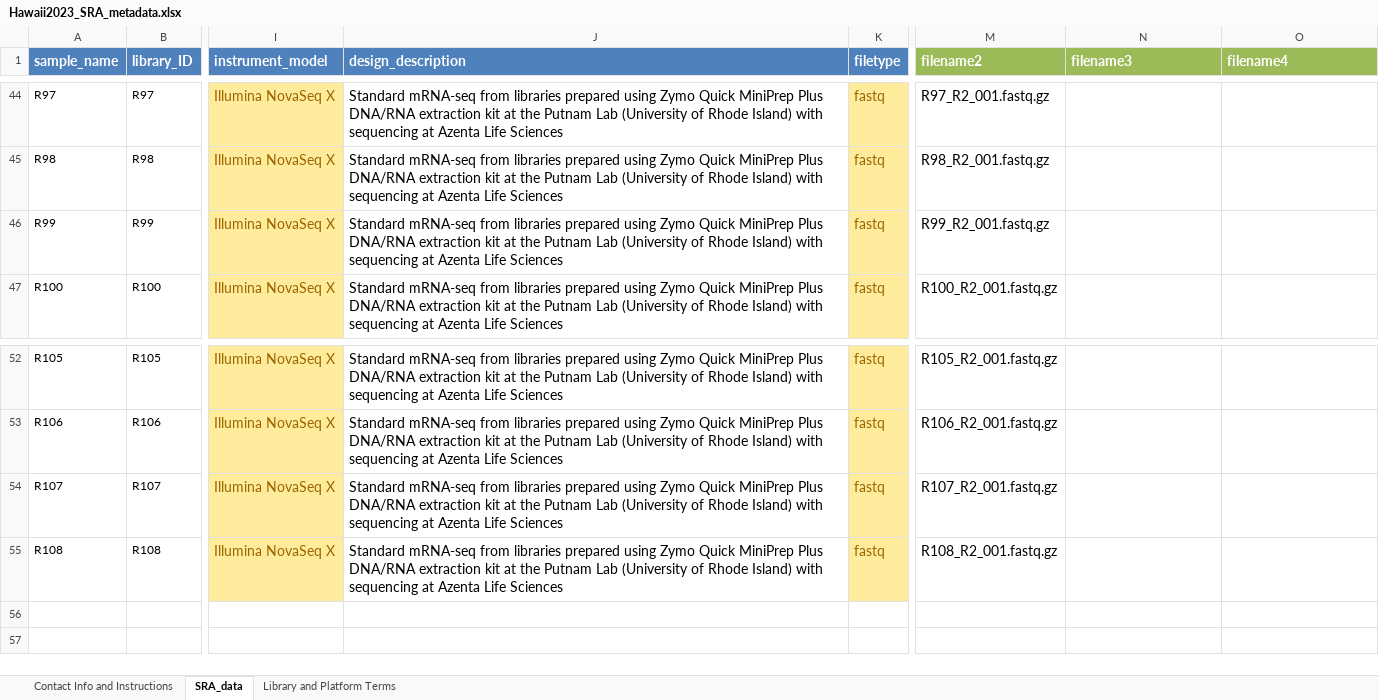
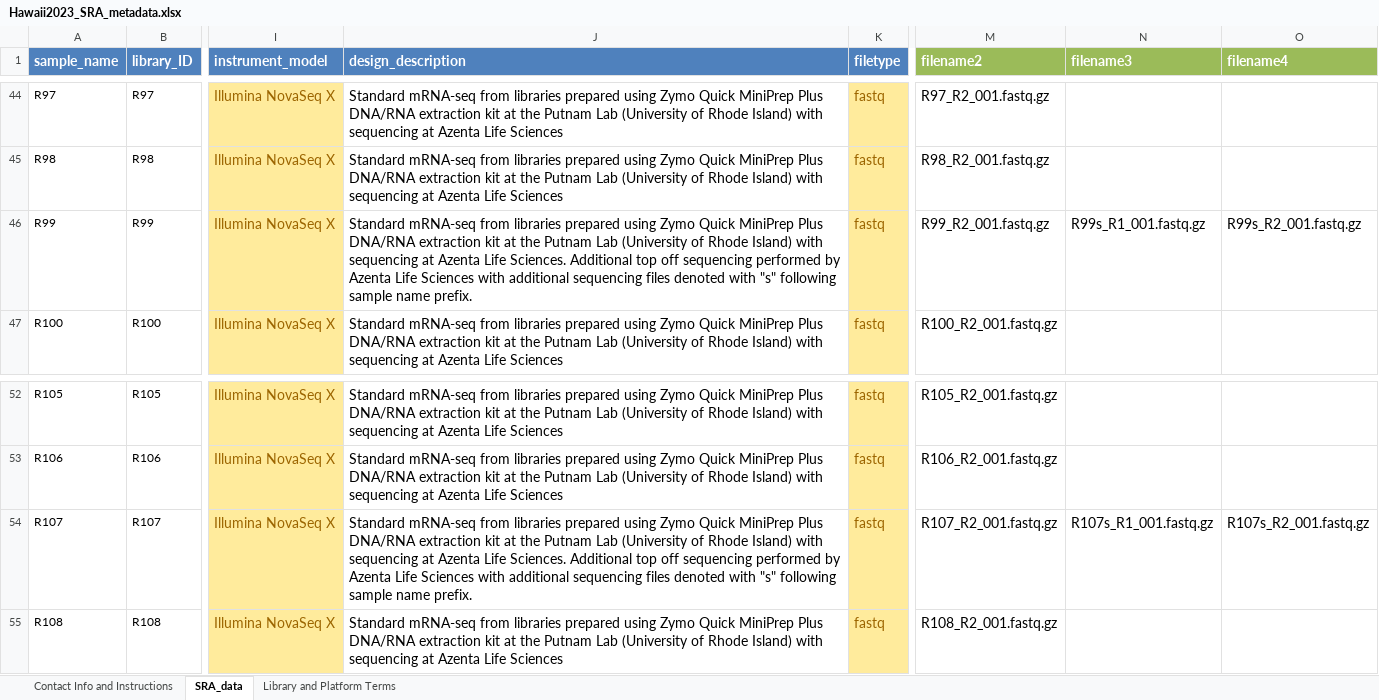
Before and after one commit to AHuffmyer/larval_symbiont_TPC, an Excel workbook: data/rna_seq/NCBI_upload/Hawaii2023_SRA_metadata.xlsx, sheet SRA_data, drawn as a sheet; only a part is shown, gaps mark what is left out; values as stored, in another font and other column widths than the file's, no borders; the diff covers the shown part only; the diff names each change by its address in the sheet, - before the commit and + after, or states it on an @@ line.

```diff
--- a/data/rna_seq/NCBI_upload/Hawaii2023_SRA_metadata.xlsx (sheet SRA_data)
+++ b/data/rna_seq/NCBI_upload/Hawaii2023_SRA_metadata.xlsx (sheet SRA_data)
-J46 (design_description): …Azenta Life Sciences
+J46 (design_description): …Azenta Life Sciences. Additional top off sequencing performed by Azenta Life Sciences with additional sequencing files denoted with "s" following sample name prefix.
-N46 (filename3): (empty)
+N46 (filename3): R99s_R1_001.fastq.gz
-O46 (filename4): (empty)
+O46 (filename4): R99s_R2_001.fastq.gz
-J54 (design_description): …Azenta Life Sciences
+J54 (design_description): …Azenta Life Sciences. Additional top off sequencing performed by Azenta Life Sciences with additional sequencing files denoted with "s" following sample name prefix.
-N54 (filename3): (empty)
+N54 (filename3): R107s_R1_001.fastq.gz
-O54 (filename4): (empty)
+O54 (filename4): R107s_R2_001.fastq.gz
```
Also changed, not shown: 33 edited cells elsewhere in this sheet, data/rna_seq/NCBI_upload/McapLarval_Tolerance_MIMS.me.host-associated.5.0.xlsx, 2 other files.
